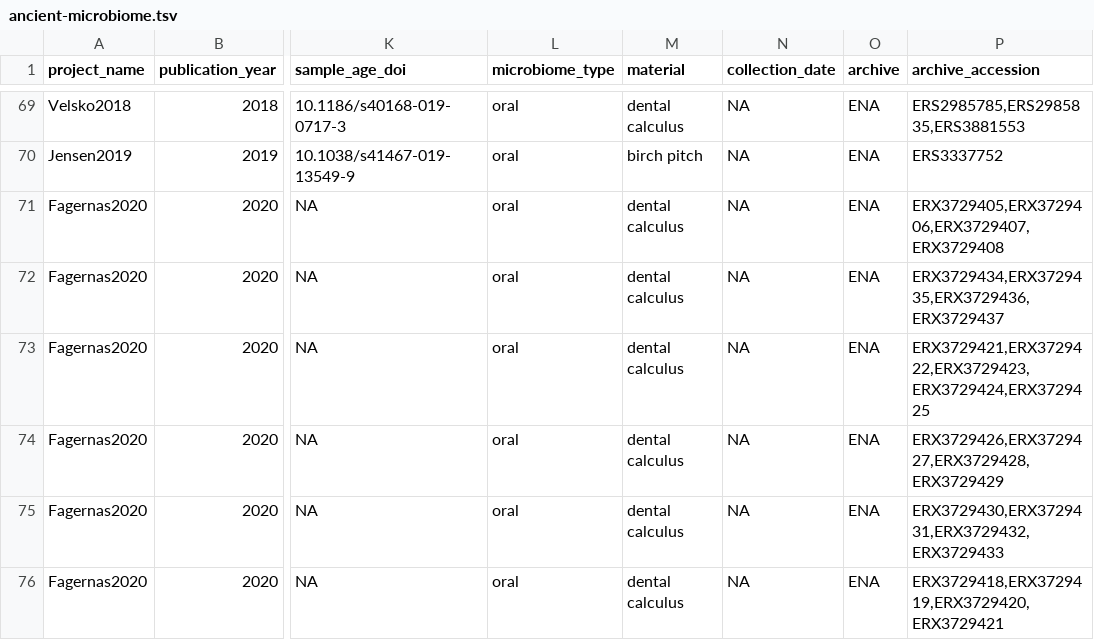
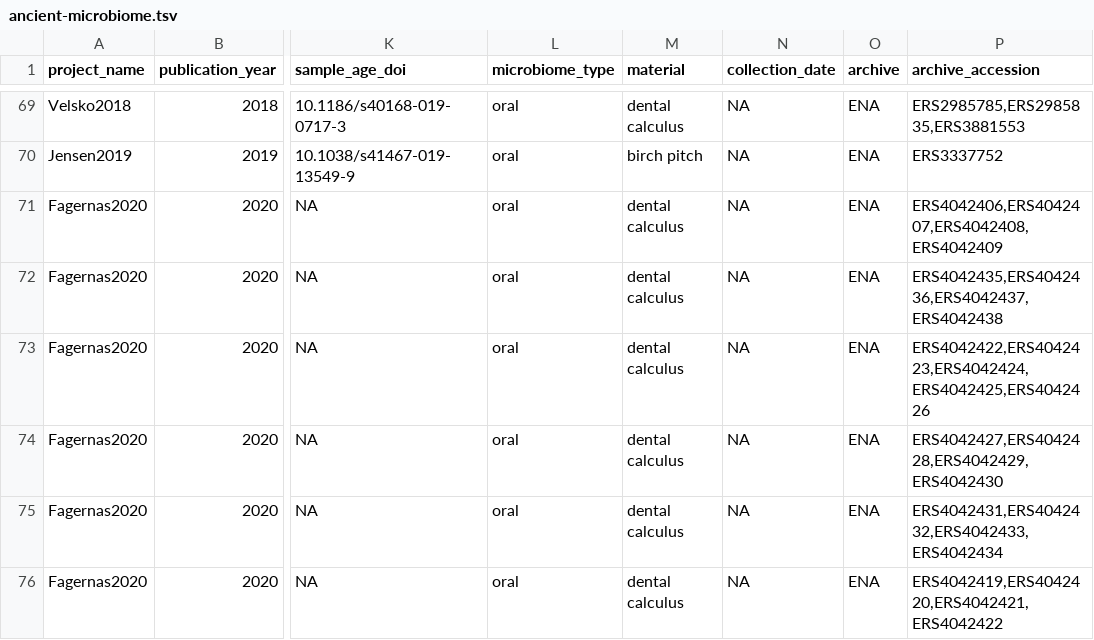
Before and after one commit to SPAAM-community/AncientMetagenomeDir, a TSV file: ancient-microbiome/ancient-microbiome.tsv, drawn as a sheet; only a part is shown, gaps mark what is left out; the diff names each change by its address in the sheet, - before the commit and + after, or states it on an @@ line.

Commit message:
archive_accession = ENA secondary sample accession

```diff
--- a/ancient-microbiome/ancient-microbiome.tsv
+++ b/ancient-microbiome/ancient-microbiome.tsv
-P71 (archive_accession): ERX3729405,ERX3729406,ERX3729407,ERX3729408
+P71 (archive_accession): ERS4042406,ERS4042407,ERS4042408,ERS4042409
-P72 (archive_accession): ERX3729434,ERX3729435,ERX3729436,ERX3729437
+P72 (archive_accession): ERS4042435,ERS4042436,ERS4042437,ERS4042438
-P73 (archive_accession): ERX3729421,ERX3729422,ERX3729423,ERX3729424,ERX3729425
+P73 (archive_accession): ERS4042422,ERS4042423,ERS4042424,ERS4042425,ERS4042426
-P74 (archive_accession): ERX3729426,ERX3729427,ERX3729428,ERX3729429
+P74 (archive_accession): ERS4042427,ERS4042428,ERS4042429,ERS4042430
-P75 (archive_accession): ERX3729430,ERX3729431,ERX3729432,ERX3729433
+P75 (archive_accession): ERS4042431,ERS4042432,ERS4042433,ERS4042434
-P76 (archive_accession): ERX3729418,ERX3729419,ERX3729420,ERX3729421
+P76 (archive_accession): ERS4042419,ERS4042420,ERS4042421,ERS4042422
```
